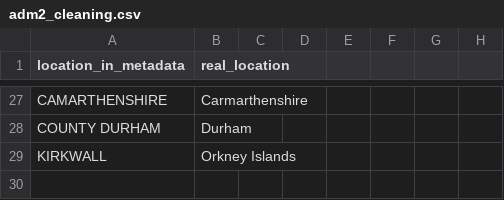
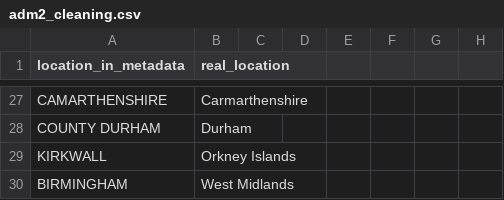
Before and after one commit to COG-UK/phylo-reports, a CSV file: UK_full_report/utils/mapping_files/adm2_cleaning.csv, drawn as a sheet; only a part is shown, gaps mark what is left out; the diff names each change by its address in the sheet, - before the commit and + after, or states it on an @@ line.

Commit message:
made code_dev dir and added to adm2 cleaning csv

```diff
--- a/UK_full_report/utils/mapping_files/adm2_cleaning.csv
+++ b/UK_full_report/utils/mapping_files/adm2_cleaning.csv
+row 30: BIRMINGHAM | West Midlands
```
Also changed, not shown: 33 other files.
